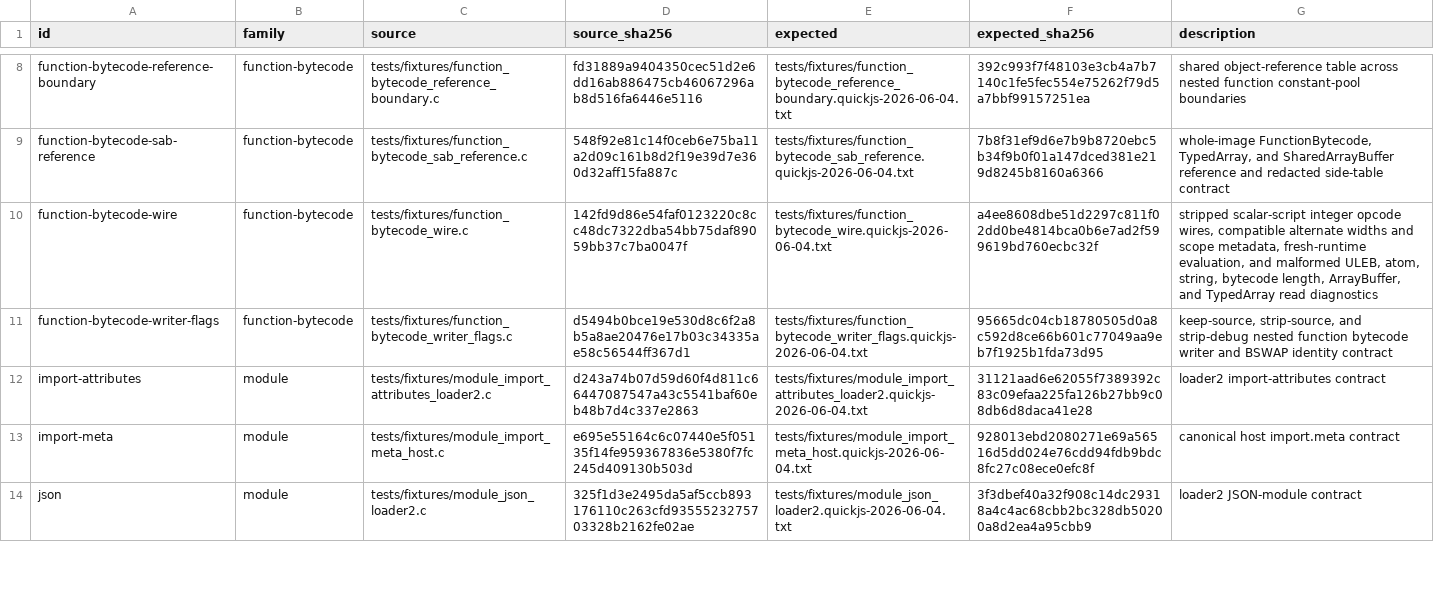
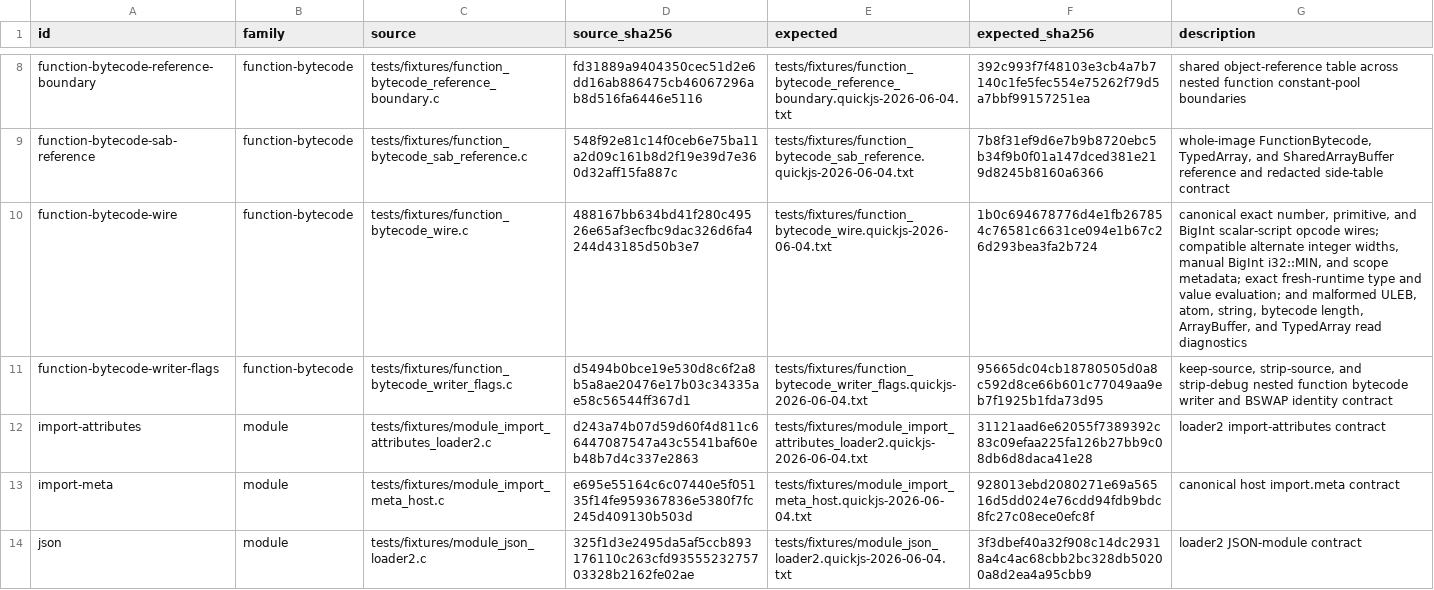
Before and after one commit to pocket-stack/quickjs-oxide, a TSV file: dev-support/quickjs-c-oracles.tsv, drawn as a sheet; only a part is shown, gaps mark what is left out.

Commit message:
feat(binary-object): admit atom-free scalar primitives

```diff
--- a/dev-support/quickjs-c-oracles.tsv
+++ b/dev-support/quickjs-c-oracles.tsv
@@ -9,3 +9,3 @@ function-bytecode-reference-boundary	function-bytecode	tests/fixtures/function_b
 function-bytecode-sab-reference	function-bytecode	tests/fixtures/function_bytecode_sab_reference.c	548f92e81c14f0ceb6e75ba11a2d09c161b8d2f19e39d7e360d32aff15fa887c	tests/fixtures/function_bytecode_sab_reference.quickjs-2026-06-04.txt	7b8f31ef9d6e7b9b8720ebc5b34f9b0f01a147dced381e219d8245b8160a6366	whole-image FunctionBytecode, TypedArray, and SharedArrayBuffer reference and redacted side-table contract
-function-bytecode-wire	function-bytecode	tests/fixtures/function_bytecode_wire.c	142fd9d86e54faf0123220c8cc48dc7322dba54bb75daf89059bb37c7ba0047f	tests/fixtures/function_bytecode_wire.quickjs-2026-06-04.txt	a4ee8608dbe51d2297c811f02dd0be4814bca0b6e7ad2f599619bd760ecbc32f	stripped scalar-script integer opcode wires, compatible alternate widths and scope metadata, fresh-runtime evaluation, and malformed ULEB, atom, string, bytecode length, ArrayBuffer, and TypedArray read diagnostics
+function-bytecode-wire	function-bytecode	tests/fixtures/function_bytecode_wire.c	488167bb634bd41f280c49526e65af3ecfbc9dac326d6fa4244d43185d50b3e7	tests/fixtures/function_bytecode_wire.quickjs-2026-06-04.txt	1b0c694678776d4e1fb267854c76581c6631ce094e1b67c26d293bea3fa2b724	canonical exact number, primitive, and BigInt scalar-script opcode wires; compatible alternate integer widths, manual BigInt i32::MIN, and scope metadata; exact fresh-runtime type and value evaluation; and malformed ULEB, atom, string, bytecode length, ArrayBuffer, and TypedArray read diagnostics
 function-bytecode-writer-flags	function-bytecode	tests/fixtures/function_bytecode_writer_flags.c	d5494b0bce19e530d8c6f2a8b5a8ae20476e17b03c34335ae58c56544ff367d1	tests/fixtures/function_bytecode_writer_flags.quickjs-2026-06-04.txt	95665dc04cb18780505d0a8c592d8ce66b601c77049aa9eb7f1925b1fda73d95	keep-source, strip-source, and strip-debug nested function bytecode writer and BSWAP identity contract
```
Also changed, not shown: 10 other files.
